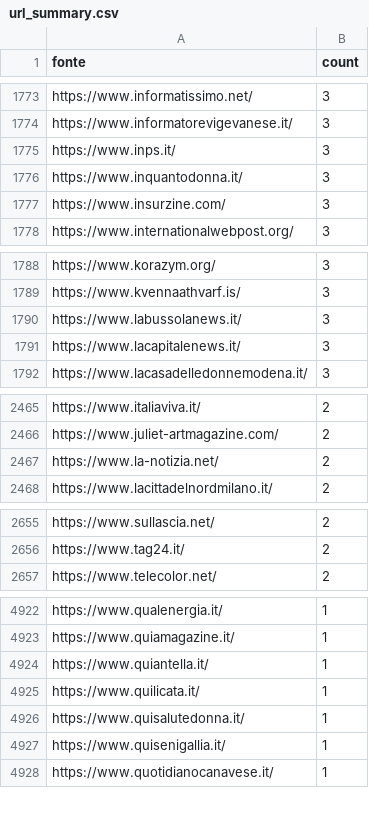
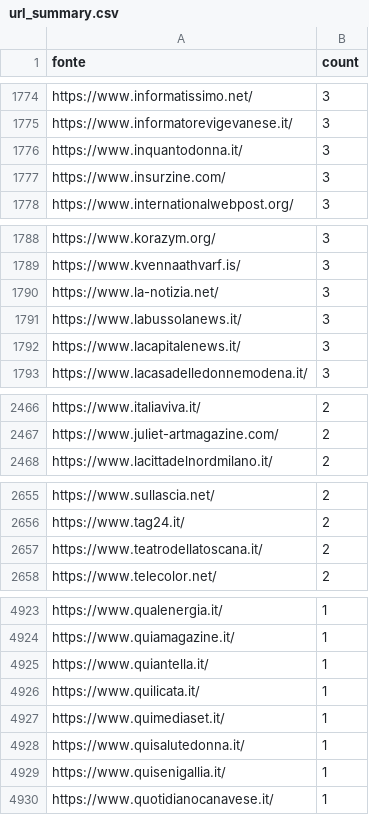
Before and after one commit to ondata/parole_che_uccidono, a CSV file: data/url_summary.csv, drawn as a sheet; only a part is shown, gaps mark what is left out; removed rows and columns are numbered as before the commit, all else as after; the diff covers the shown part only; the diff names each change by its address in the sheet, - before the commit and + after, or states it on an @@ line.

```diff
--- a/data/url_summary.csv
+++ b/data/url_summary.csv
-row 1775: https://www.inps.it/ | 3
+row 1790: https://www.la-notizia.net/ | 3
-row 2467: https://www.la-notizia.net/ | 2
+row 2657: https://www.teatrodellatoscana.it/ | 2
+row 4927: https://www.quimediaset.it/ | 1
```
Also changed, not shown: 5 added rows, 5 removed rows and 6 edited cells elsewhere in this file, 1 other file.
